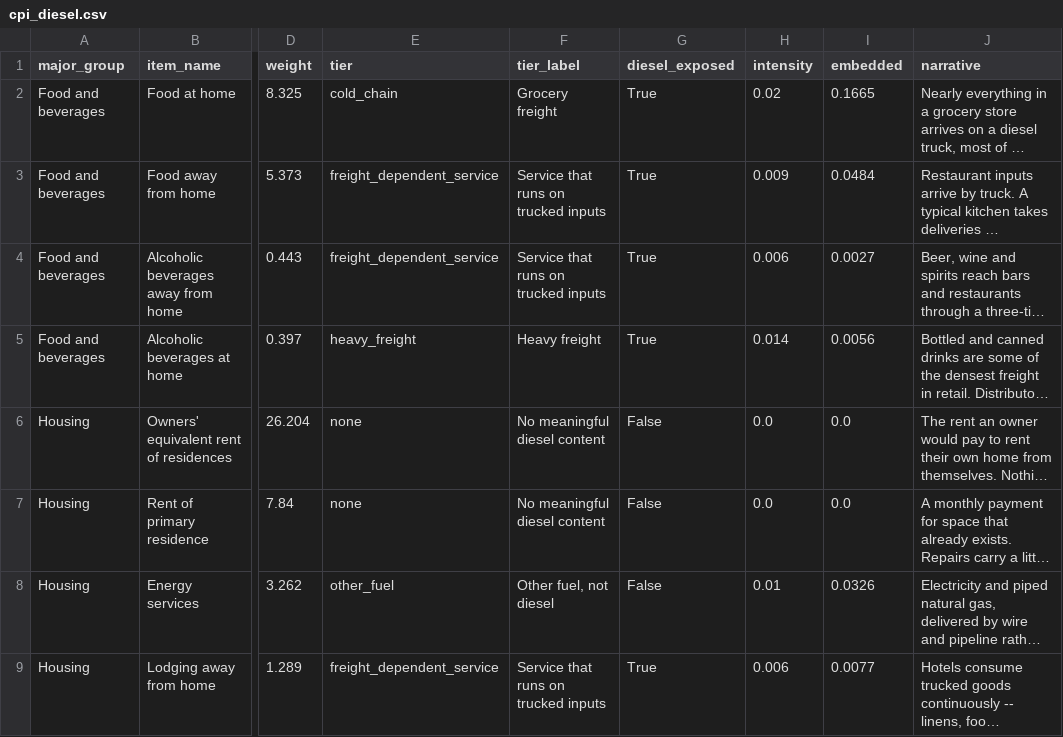
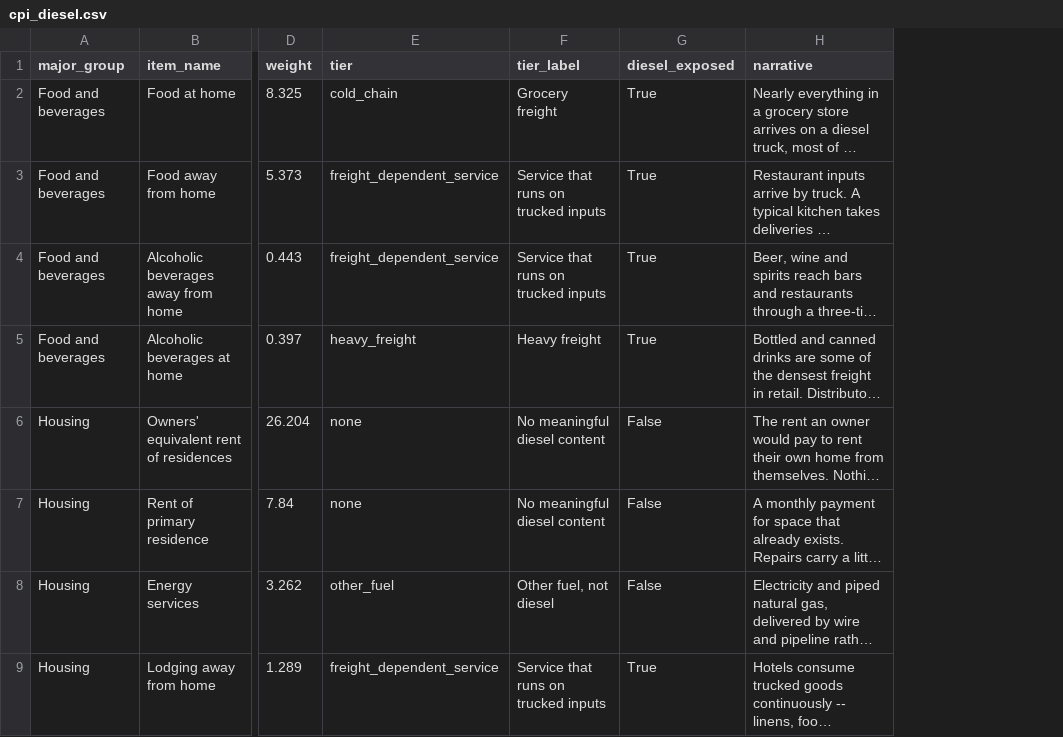
Before and after one commit to Data4ThePeople/CPI, a CSV file: data/processed/cpi_diesel.csv, drawn as a sheet; only a part is shown, gaps mark what is left out; long unchanged cells end in …; the diff names each change by its address in the sheet, - before the commit and + after, or states it on an @@ line.

```diff
--- a/data/processed/cpi_diesel.csv
+++ b/data/processed/cpi_diesel.csv
-column H (intensity), rows 2-9: 0.02 | 0.009 | 0.006 | 0.014 | 0.0 | 0.0 | 0.01 | 0.006
-column I (embedded), rows 2-9: 0.1665 | 0.0484 | 0.0027 | 0.0056 | 0.0 | 0.0 | 0.0326 | 0.0077
```
Also changed, not shown: 8 other files.
